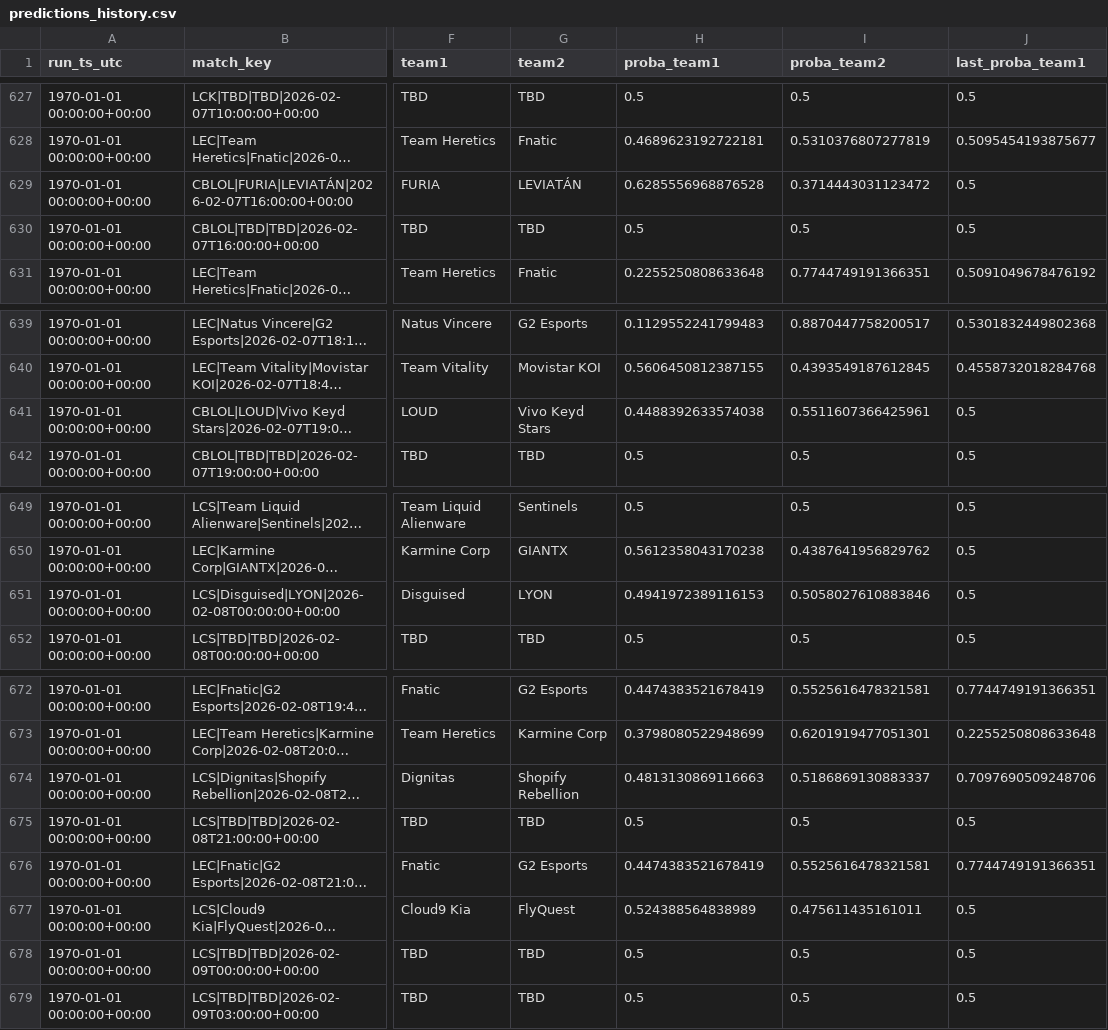
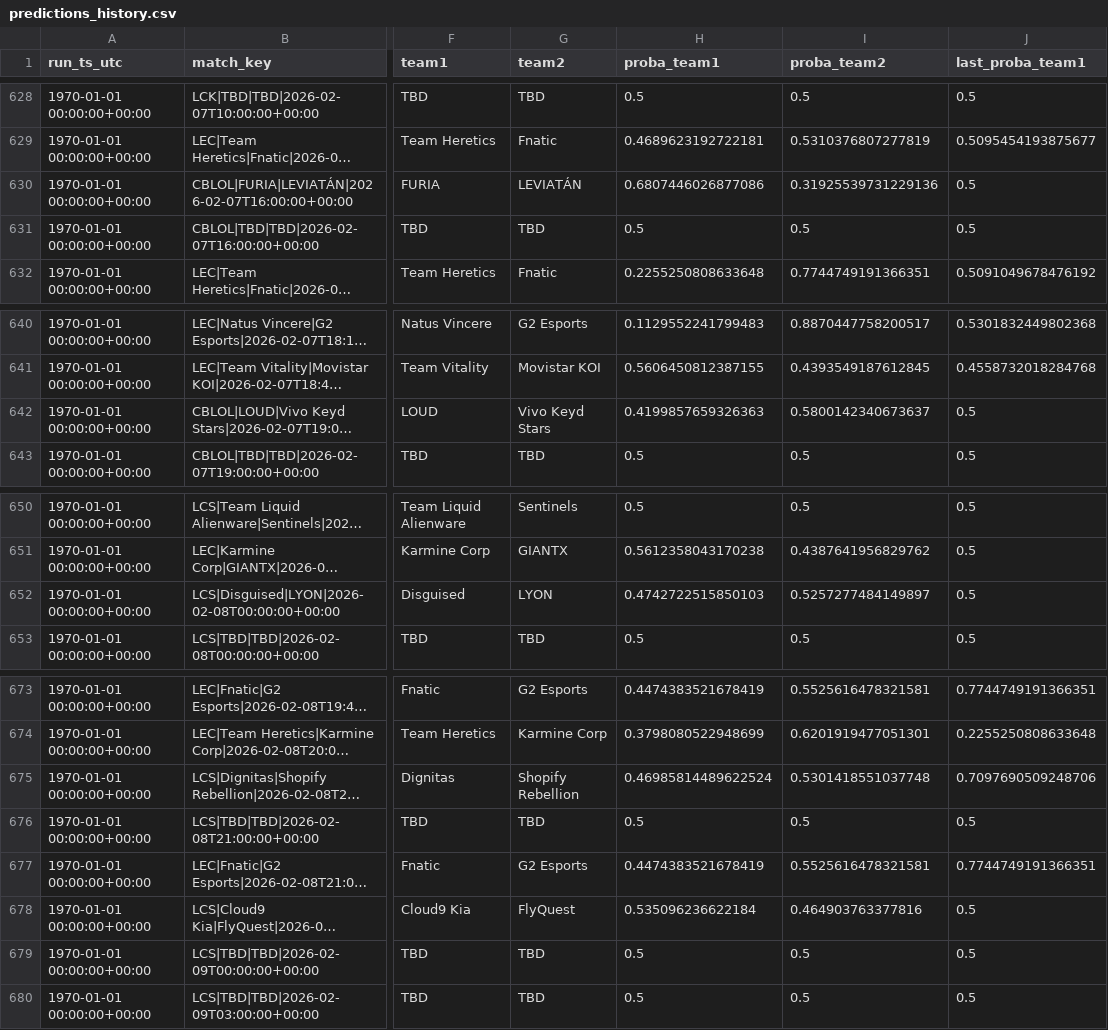
Before and after one commit to franc0510/streamlit-shine-sparkle, a CSV file: public/Documents/predictions_history.csv, drawn as a sheet; only a part is shown, gaps mark what is left out; long unchanged cells end in …; addresses are those after the commit; the diff covers the shown part only; the diff names each change by its address in the sheet, - before the commit and + after, or states it on an @@ line.

```diff
--- a/public/Documents/predictions_history.csv
+++ b/public/Documents/predictions_history.csv
-H630 (proba_team1): 0.6285556968876528
+H630 (proba_team1): 0.6807446026877086
-I630 (proba_team2): 0.3714443031123472
+I630 (proba_team2): 0.31925539731229136
-H642 (proba_team1): 0.4488392633574038
+H642 (proba_team1): 0.4199857659326363
-I642 (proba_team2): 0.5511607366425961
+I642 (proba_team2): 0.5800142340673637
-H652 (proba_team1): 0.4941972389116153
+H652 (proba_team1): 0.4742722515850103
-I652 (proba_team2): 0.5058027610883846
+I652 (proba_team2): 0.5257277484149897
-H675 (proba_team1): 0.4813130869116663
+H675 (proba_team1): 0.46985814489622524
-I675 (proba_team2): 0.5186869130883337
+I675 (proba_team2): 0.5301418551037748
-H678 (proba_team1): 0.524388564838989
+H678 (proba_team1): 0.535096236622184
-I678 (proba_team2): 0.475611435161011
+I678 (proba_team2): 0.464903763377816
```
Also changed, not shown: 3 added rows, 2 removed rows and 21 edited cells elsewhere in this file, public/Documents/schedule_with_probs.csv, 1 other file.
